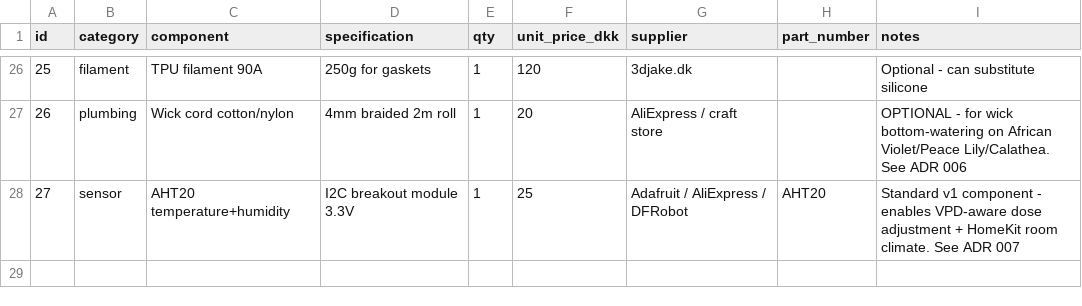
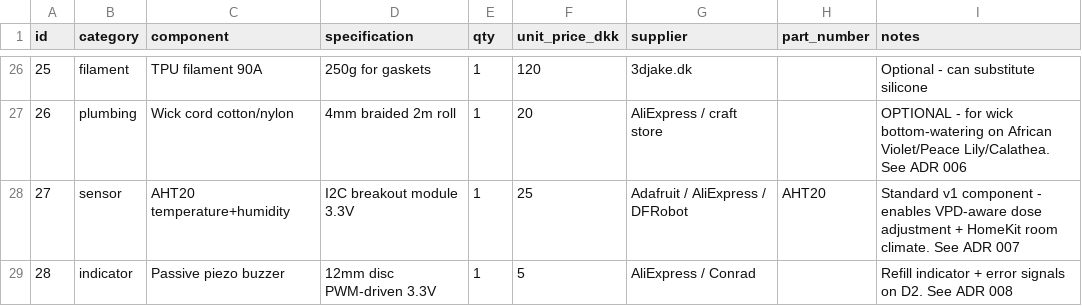
Before and after one commit to flksgrd/GreenThumbs, a CSV file: pot/hardware/bom.csv, drawn as a sheet; only a part is shown, gaps mark what is left out; the diff names each change by its address in the sheet, - before the commit and + after, or states it on an @@ line.

```diff
--- a/pot/hardware/bom.csv
+++ b/pot/hardware/bom.csv
+row 29: 28 | indicator | Passive piezo buzzer | 12mm disc PWM-driven 3.3V | 1 | 5 | AliExpress / Conrad |  | Refill indicator + error signals on D2. See ADR 008
```
Also changed, not shown: 9 other files.
